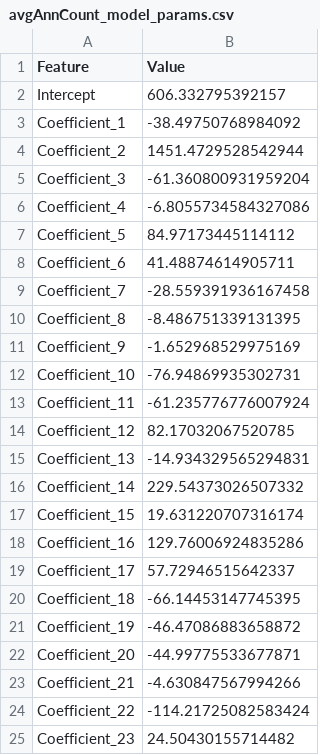
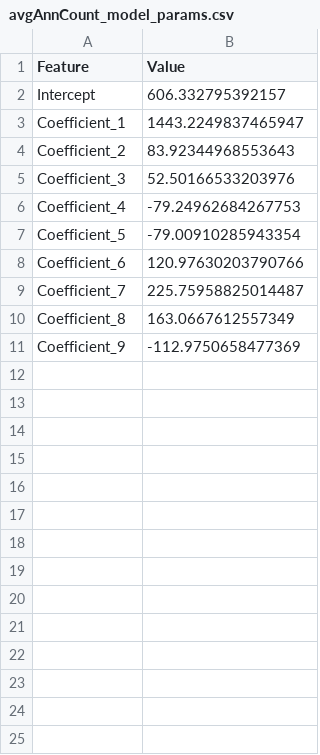
Before and after one commit to jameskong098/cosi104a, a CSV file: HW2/trained_models/avgAnnCount_model_params.csv, drawn as a sheet.

```diff
--- a/HW2/trained_models/avgAnnCount_model_params.csv
+++ b/HW2/trained_models/avgAnnCount_model_params.csv
@@ -2,24 +2,10 @@ Feature,Value
 Intercept,606.332795392157
-Coefficient_1,-38.49750768984092
-Coefficient_2,1451.4729528542944
-Coefficient_3,-61.360800931959204
-Coefficient_4,-6.8055734584327086
-Coefficient_5,84.97173445114112
-Coefficient_6,41.48874614905711
-Coefficient_7,-28.559391936167458
-Coefficient_8,-8.486751339131395
-Coefficient_9,-1.652968529975169
-Coefficient_10,-76.94869935302731
-Coefficient_11,-61.235776776007924
-Coefficient_12,82.17032067520785
-Coefficient_13,-14.934329565294831
-Coefficient_14,229.54373026507332
-Coefficient_15,19.631220707316174
-Coefficient_16,129.76006924835286
-Coefficient_17,57.72946515642337
-Coefficient_18,-66.14453147745395
-Coefficient_19,-46.47086883658872
-Coefficient_20,-44.99775533677871
-Coefficient_21,-4.630847567994266
-Coefficient_22,-114.21725082583424
-Coefficient_23,24.50430155714482
+Coefficient_1,1443.2249837465947
+Coefficient_2,83.92344968553643
+Coefficient_3,52.50166533203976
+Coefficient_4,-79.24962684267753
+Coefficient_5,-79.00910285943354
+Coefficient_6,120.97630203790766
+Coefficient_7,225.75958825014487
+Coefficient_8,163.0667612557349
+Coefficient_9,-112.9750658477369
```
Also changed, not shown: HW2/HW1_test_Y.csv, HW2/trained_models/TARGET_deathRate_model_params.csv, 10 other files.
